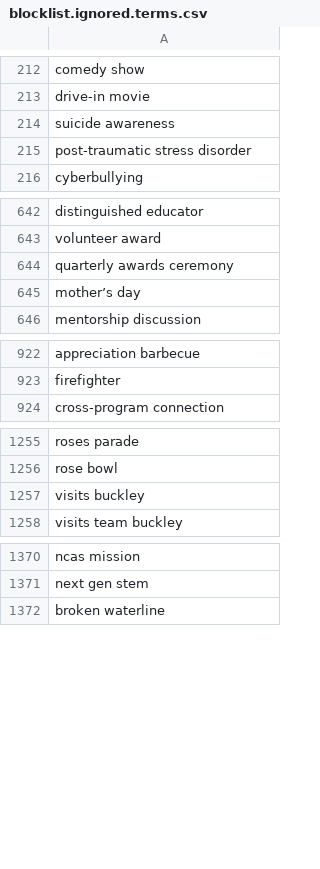
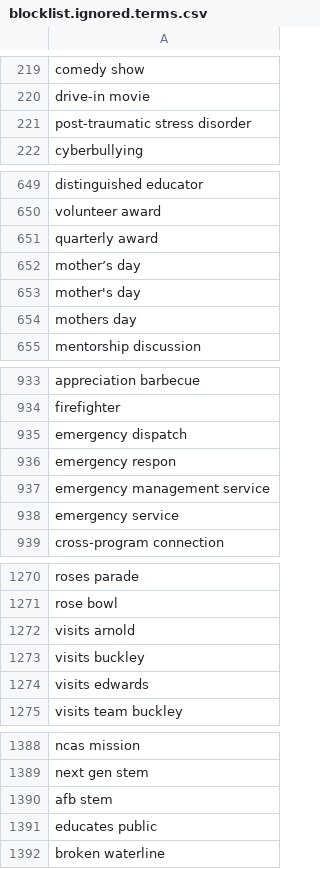
Before and after one commit to toolforge/tool-spacemedia, a CSV file: src/main/resources/blocklist.ignored.terms.csv, drawn as a sheet; only a part is shown, gaps mark what is left out; the diff covers the shown part only.

```diff
--- a/src/main/resources/blocklist.ignored.terms.csv
+++ b/src/main/resources/blocklist.ignored.terms.csv
@@ -213,3 +220,2 @@ comedy show
 drive-in movie
-suicide awareness
 post-traumatic stress disorder
@@ -643,4 +650,6 @@ distinguished educator
 volunteer award
-quarterly awards ceremony
+quarterly award
 mother’s day
+mother's day
+mothers day
 mentorship discussion
@@ -923,2 +934,6 @@ appreciation barbecue
 firefighter
+emergency dispatch
+emergency respon
+emergency management service
+emergency service
 cross-program connection
@@ -1256,3 +1271,5 @@ roses parade
 rose bowl
+visits arnold
 visits buckley
+visits edwards
 visits team buckley
@@ -1371,2 +1389,4 @@ ncas mission
 next gen stem
+afb stem
+educates public
 broken waterline
```
Also changed, not shown: 75 added rows, 4 removed rows and 5 edited cells elsewhere in this file, 4 other files.
